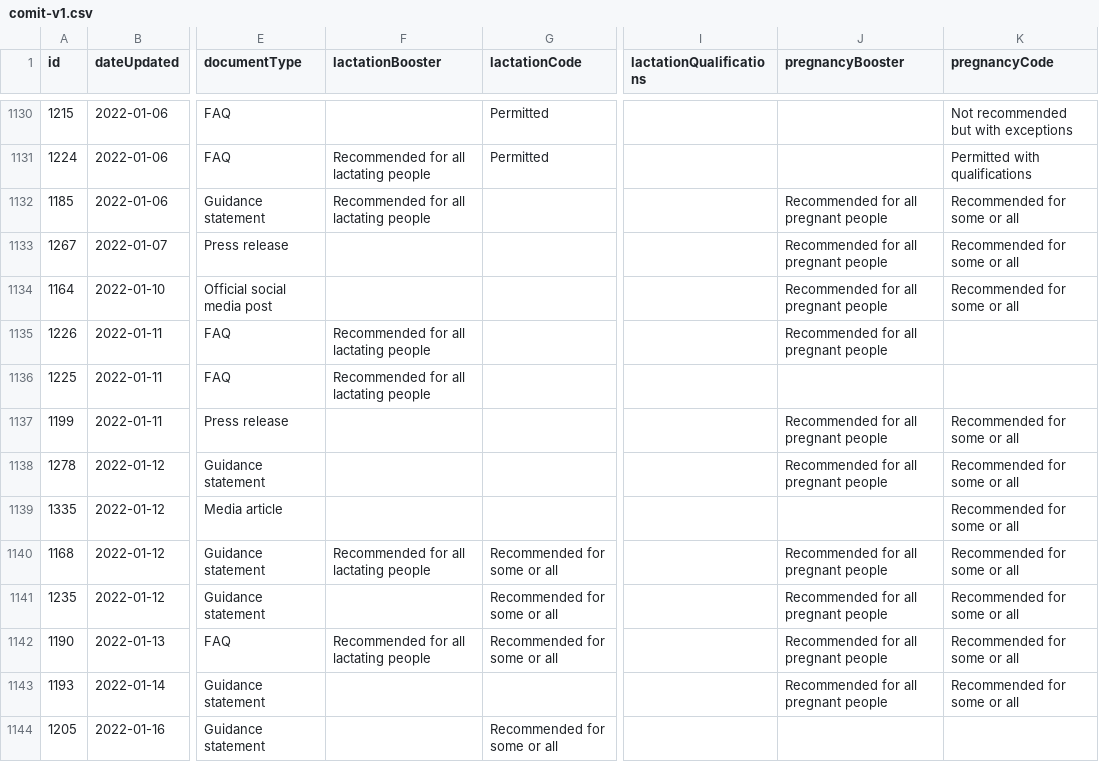
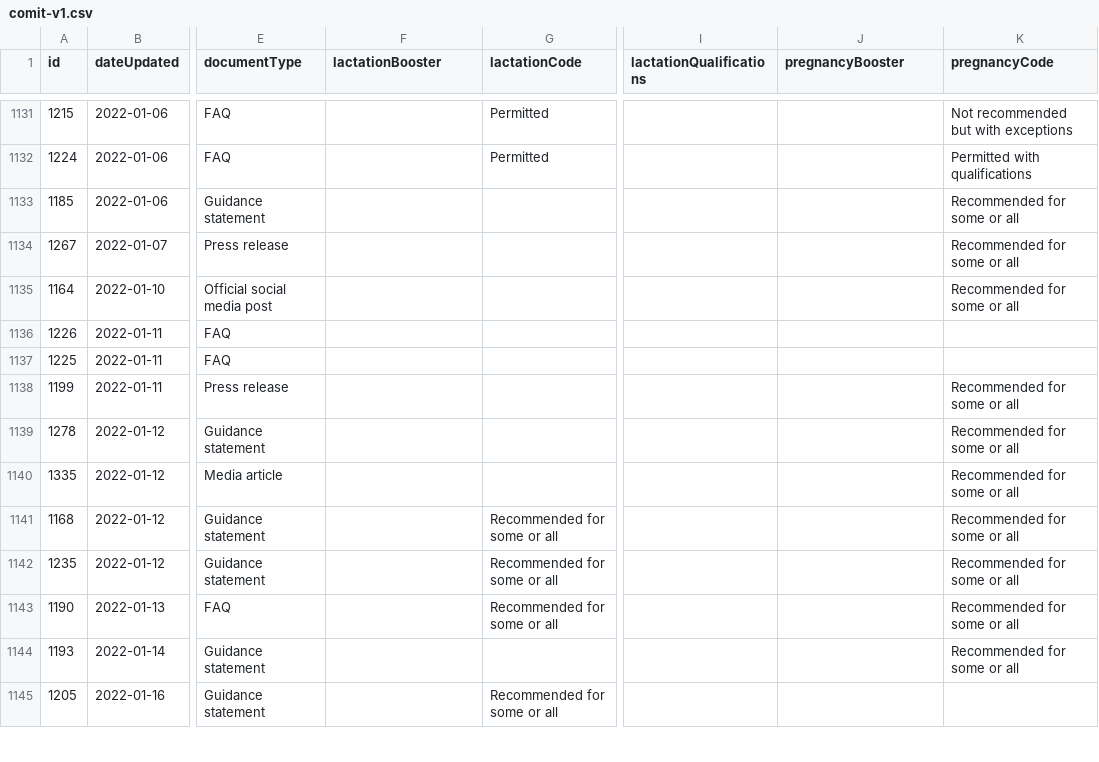
Before and after one commit to govex/ivac-comit, a CSV file: static/data/comit-v1.csv, drawn as a sheet; only a part is shown, gaps mark what is left out; addresses are those after the commit; the diff covers the shown part only; the diff names each change by its address in the sheet, - before the commit and + after, or states it on an @@ line.

Commit message:
automated data update

```diff
--- a/static/data/comit-v1.csv
+++ b/static/data/comit-v1.csv
-F1132:F1133 (lactationBooster): Recommended for all lactating people
+F1132:F1133 (lactationBooster): (empty)
-J1133:J1136 (pregnancyBooster): Recommended for all pregnant people
+J1133:J1136 (pregnancyBooster): (empty)
-F1136:F1137 (lactationBooster): Recommended for all lactating people
+F1136:F1137 (lactationBooster): (empty)
-J1138:J1139 (pregnancyBooster): Recommended for all pregnant people
+J1138:J1139 (pregnancyBooster): (empty)
-F1141 (lactationBooster): Recommended for all lactating people
+F1141 (lactationBooster): (empty)
-J1141:J1144 (pregnancyBooster): Recommended for all pregnant people
+J1141:J1144 (pregnancyBooster): (empty)
-F1143 (lactationBooster): Recommended for all lactating people
+F1143 (lactationBooster): (empty)
```
Also changed, not shown: 2 added rows and 122 edited cells elsewhere in this file, 1 other file.
